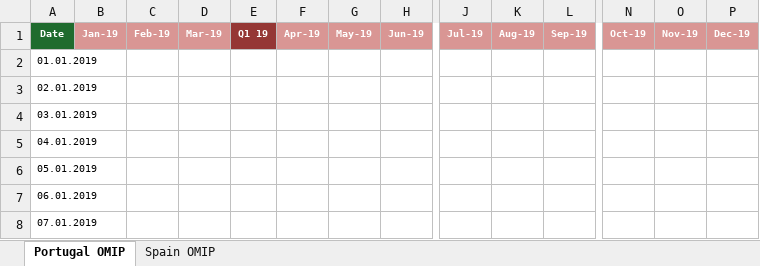
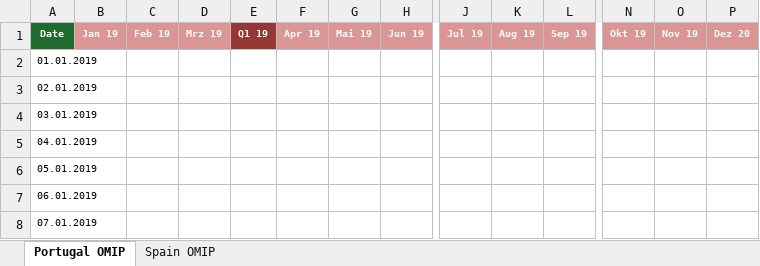
Before and after one commit to ArturoLopezWestbridge/energia-iberica-dashboard, an Excel workbook: inputs/OMIP_Template.xlsx, sheet Portugal OMIP, drawn as a sheet; only a part is shown, gaps mark what is left out; values as stored, in another font and other column widths than the file's, no borders; the diff names each change by its address in the sheet, - before the commit and + after, or states it on an @@ line.

Commit message:
Add files via upload

```diff
--- a/inputs/OMIP_Template.xlsx (sheet Portugal OMIP)
+++ b/inputs/OMIP_Template.xlsx (sheet Portugal OMIP)
-B1: Jan-19
+B1: Jan 19
-C1: Feb-19
+C1: Feb 19
-D1: Mar-19
+D1: Mrz 19
-F1: Apr-19
+F1: Apr 19
-G1: May-19
+G1: Mai 19
-H1: Jun-19
+H1: Jun 19
-J1: Jul-19
+J1: Jul 19
-K1: Aug-19
+K1: Aug 19
-L1: Sep-19
+L1: Sep 19
-N1: Oct-19
+N1: Okt 19
-O1: Nov-19
+O1: Nov 19
-P1: Dec-19
+P1: Dez 20
```
Also changed, not shown: sheet Spain OMIP.
